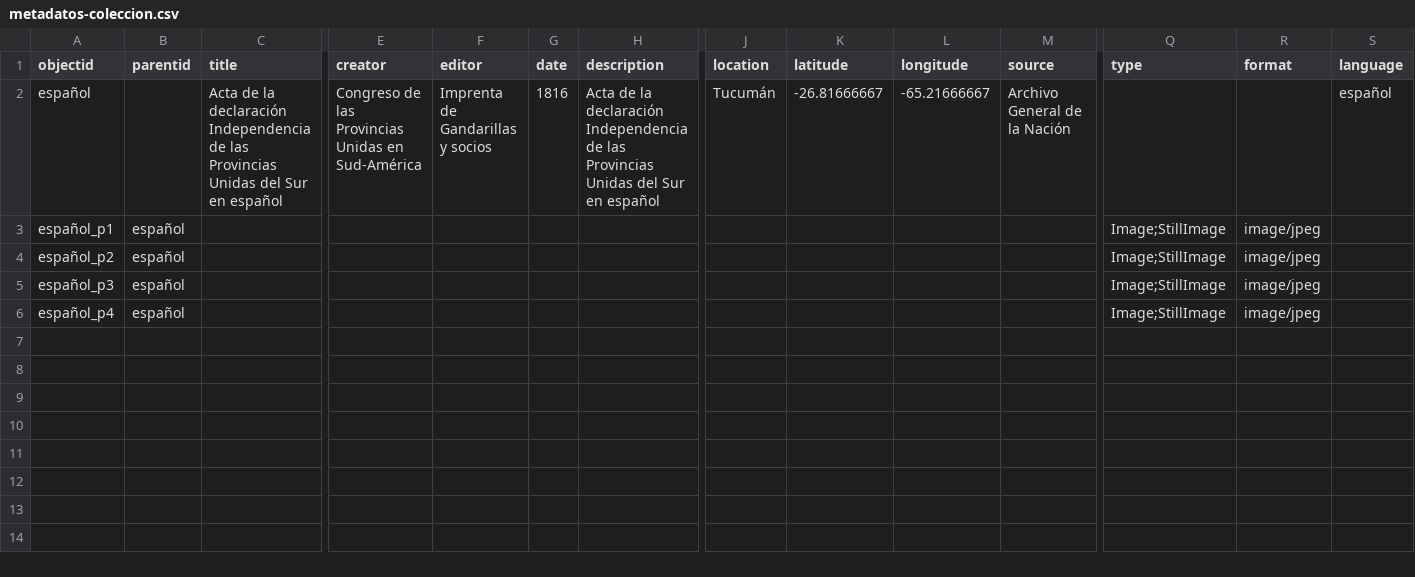
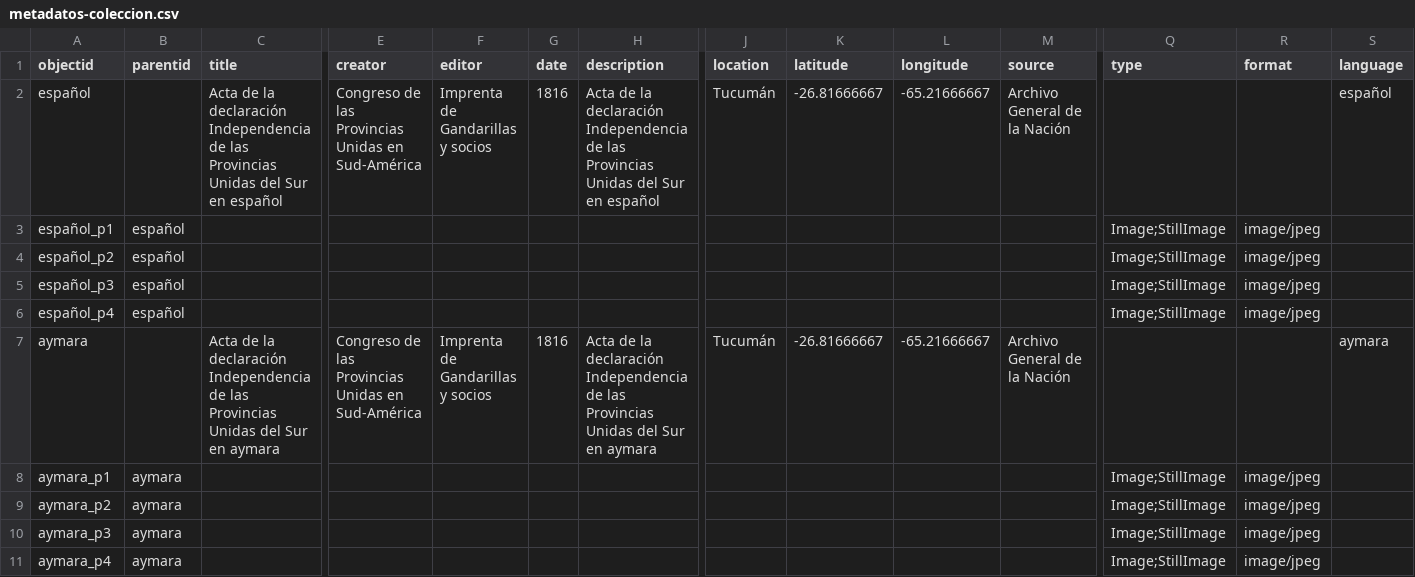
Before and after one commit to JoCrow2025/joannaindependencia, a CSV file: _data/metadatos-coleccion.csv, drawn as a sheet; only a part is shown, gaps mark what is left out; rows hold the shown columns only; the diff names each change by its address in the sheet, - before the commit and + after, or states it on an @@ line.

Commit message:
Add files via upload

```diff
--- a/_data/metadatos-coleccion.csv
+++ b/_data/metadatos-coleccion.csv
+row 7: aymara |  | Acta de la declaración Independencia de las Provincias Unidas del Sur en aymara | Congreso de las Provincias Unidas en Sud-América | Imprenta de Gandarillas y socios | 1816 | Acta de la declaración Independencia de las Provincias Unidas del Sur en aymara | Tucumán | -26.81666667 | -65.21666667 | Archivo General de la Nación |  |  | aymara
+row 8: aymara_p1 | aymara |  |  |  |  |  |  |  |  |  | Image;StillImage | image/jpeg
+row 9: aymara_p2 | aymara |  |  |  |  |  |  |  |  |  | Image;StillImage | image/jpeg
+row 10: aymara_p3 | aymara |  |  |  |  |  |  |  |  |  | Image;StillImage | image/jpeg
+row 11: aymara_p4 | aymara |  |  |  |  |  |  |  |  |  | Image;StillImage | image/jpeg
```
